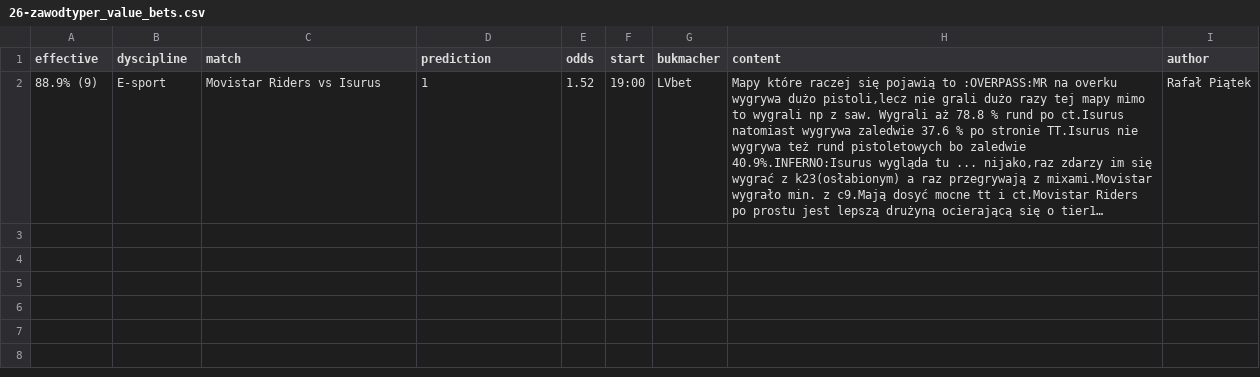
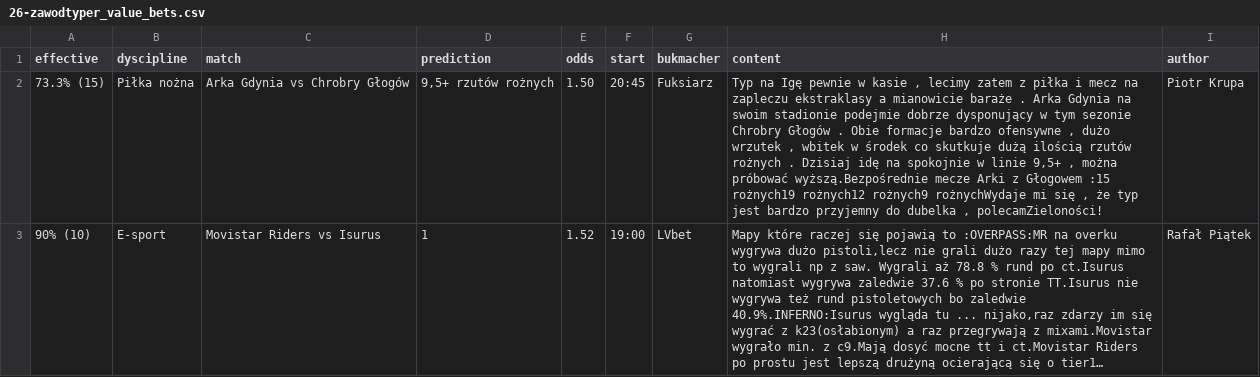
Before and after one commit to patrykwys98/Scrapers, a CSV file: zt/26-zawodtyper_value_bets.csv, drawn as a sheet; long unchanged cells end in …; addresses are those after the commit; the diff names each change by its address in the sheet, - before the commit and + after, or states it on an @@ line.

```diff
--- a/zt/26-zawodtyper_value_bets.csv
+++ b/zt/26-zawodtyper_value_bets.csv
+row 2: 73.3% (15) | Piłka nożna | Arka Gdynia vs Chrobry Głogów | 9,5+ rzutów rożnych | 1.50 | 20:45 | Fuksiarz | Typ na Igę pewnie w kasie , lecimy zatem z piłka i mecz na zapleczu ekstraklasy a mianowicie baraże . Arka Gdynia na swoim stadionie podejmie dobrze dysponujący w tym sezonie Chrobry Głogów . Obie formacje bardzo ofensywne , dużo wrzutek , wbitek w środek co skutkuje dużą ilością rzutów rożnych . Dzisiaj idę na spokojnie w linie 9,5+ , można próbować wyższą.Bezpośrednie mecze Arki z Głogowem :15 rożnych19 rożnych12 rożnych9 rożnychWydaje mi się , że typ jest bardzo przyjemny do dubelka , polecamZieloności! | Piotr Krupa
-A3 (effective): 88.9% (9)
+A3 (effective): 90% (10)
```
Also changed, not shown: zt/26-zawodtyper_less_value_bets.csv, 4 other files.
